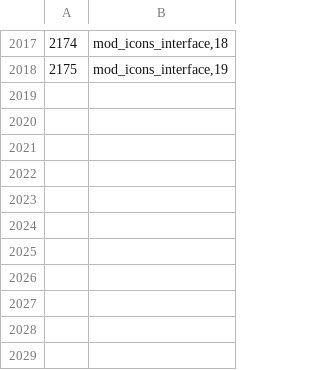
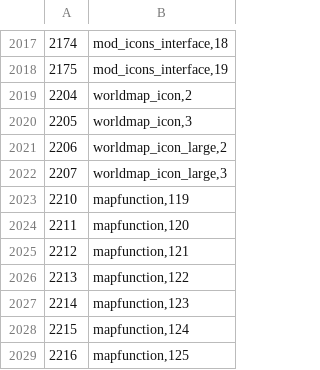
Before and after one commit to RuneStar/cs2, a TSV file: src/main/resources/org/runestar/cs2/graphic-names.tsv, drawn as a sheet; only a part is shown, gaps mark what is left out.

```diff
--- a/src/main/resources/org/runestar/cs2/graphic-names.tsv
+++ b/src/main/resources/org/runestar/cs2/graphic-names.tsv
@@ -2018 +2018,12 @@
 2175	mod_icons_interface,19
+2204	worldmap_icon,2
+2205	worldmap_icon,3
+2206	worldmap_icon_large,2
+2207	worldmap_icon_large,3
+2210	mapfunction,119
+2211	mapfunction,120
+2212	mapfunction,121
+2213	mapfunction,122
+2214	mapfunction,123
+2215	mapfunction,124
+2216	mapfunction,125
```
Also changed, not shown: src/main/resources/org/runestar/cs2/maparea-names.tsv, src/main/resources/org/runestar/cs2/param-types.tsv, 7 other files.
